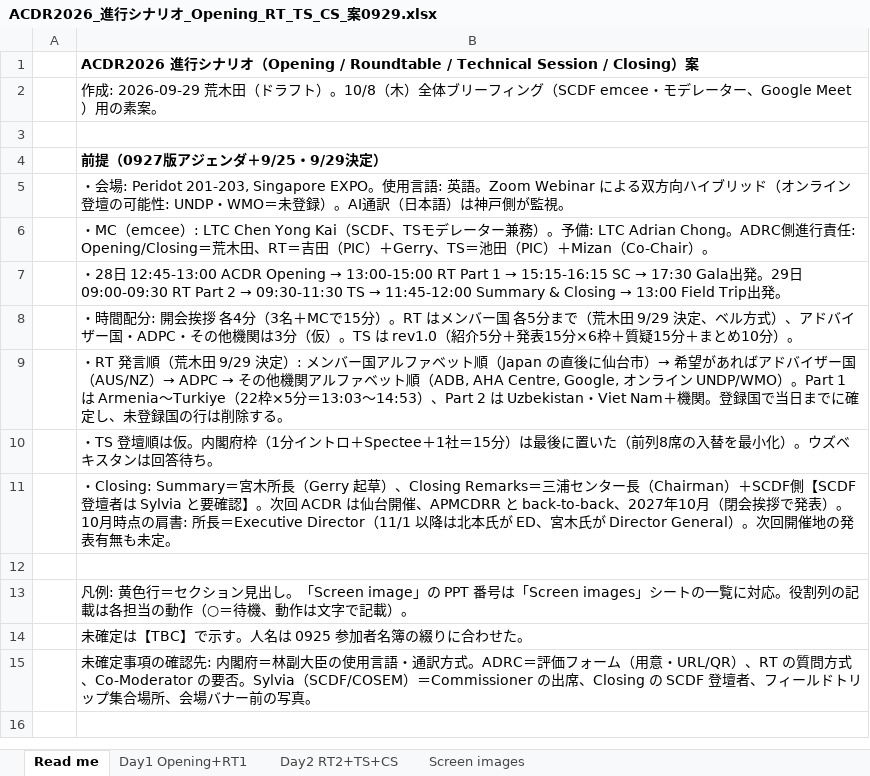
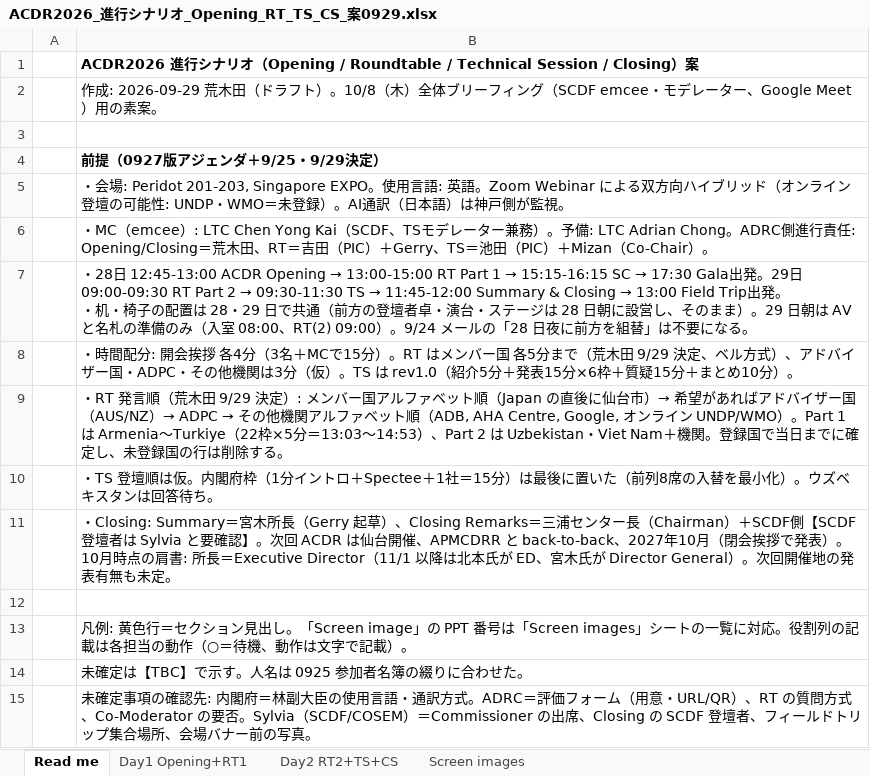
Before and after one commit to kochobi-max/whatsmap, an Excel workbook: reports/acdr2026_staff_deployment/進行シナリオ_0929/ACDR2026_進行シナリオ_Opening_RT_TS_CS_案0929.xlsx, sheet Read me, drawn as a sheet; values as stored, in another font and other column widths than the file's, no borders; ↵ is a line break in a cell; the diff names each change by its address in the sheet, - before the commit and + after, or states it on an @@ line.

```diff
--- a/reports/acdr2026_staff_deployment/進行シナリオ_0929/ACDR2026_進行シナリオ_Opening_RT_TS_CS_案0929.xlsx (sheet Read me)
+++ b/reports/acdr2026_staff_deployment/進行シナリオ_0929/ACDR2026_進行シナリオ_Opening_RT_TS_CS_案0929.xlsx (sheet Read me)
-B7: …発。
+B7: …発。 ↵ ・机・椅子の配置は 28・29 日で共通（前方の登壇者卓・演台・ステージは 28 日朝に設営し、そのまま）。29 日朝は AV と名札の準備のみ（入室 08:00、RT(2) 09:00）。9/24 メールの「28 日夜に前方を組替」は不要になる。
```
Also changed, not shown: sheet Day2 RT2+TS+CS, reports/acdr2026_staff_deployment/動態表ACDR2026_as_of_30_Sep_v2_93.xlsx, 1 other file.
